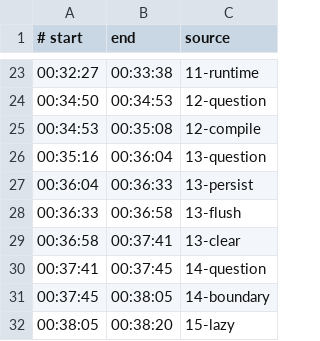
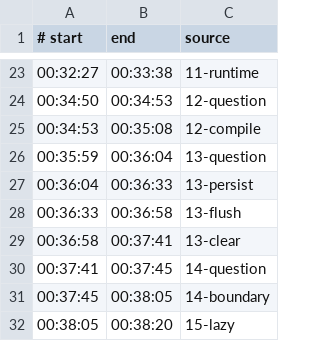
Before and after one commit to savinmikhail/php-backend-interview-video, a TSV file: video/review-timeline.tsv, drawn as a sheet; only a part is shown, gaps mark what is left out.

```diff
--- a/video/review-timeline.tsv
+++ b/video/review-timeline.tsv
@@ -25,3 +25,3 @@
 00:34:53	00:35:08	12-compile
-00:35:16	00:36:04	13-question
+00:35:59	00:36:04	13-question
 00:36:04	00:36:33	13-persist
```
Also changed, not shown: 2 other files.
